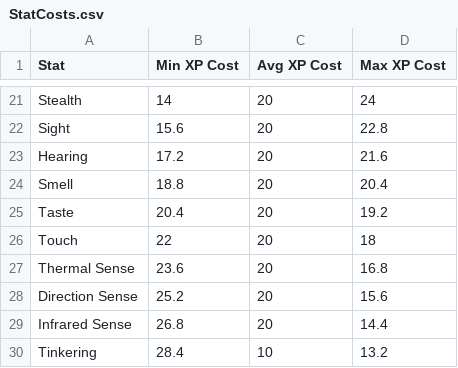
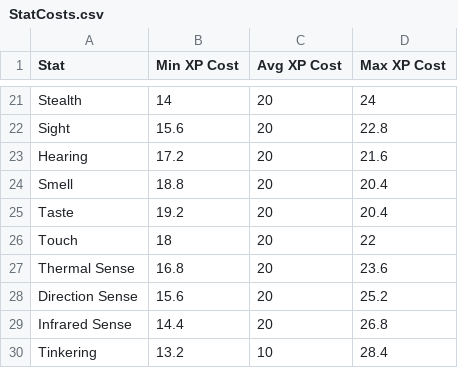
Before and after one commit to shieldgenerator7/AgranariTTRPG, a CSV file: Data/Species/Wolf/StatCosts.csv, drawn as a sheet; only a part is shown, gaps mark what is left out.

Commit message:
Fix number order issue in wolf StatCosts.csv

```diff
--- a/Data/Species/Wolf/StatCosts.csv
+++ b/Data/Species/Wolf/StatCosts.csv
@@ -24,7 +24,7 @@ Hearing,17.2,20,21.6
 Smell,18.8,20,20.4
-Taste,20.4,20,19.2
-Touch,22,20,18
-Thermal Sense,23.6,20,16.8
-Direction Sense,25.2,20,15.6
-Infrared Sense,26.8,20,14.4
-Tinkering,28.4,10,13.2
+Taste,19.2,20,20.4
+Touch,18,20,22
+Thermal Sense,16.8,20,23.6
+Direction Sense,15.6,20,25.2
+Infrared Sense,14.4,20,26.8
+Tinkering,13.2,10,28.4
```
